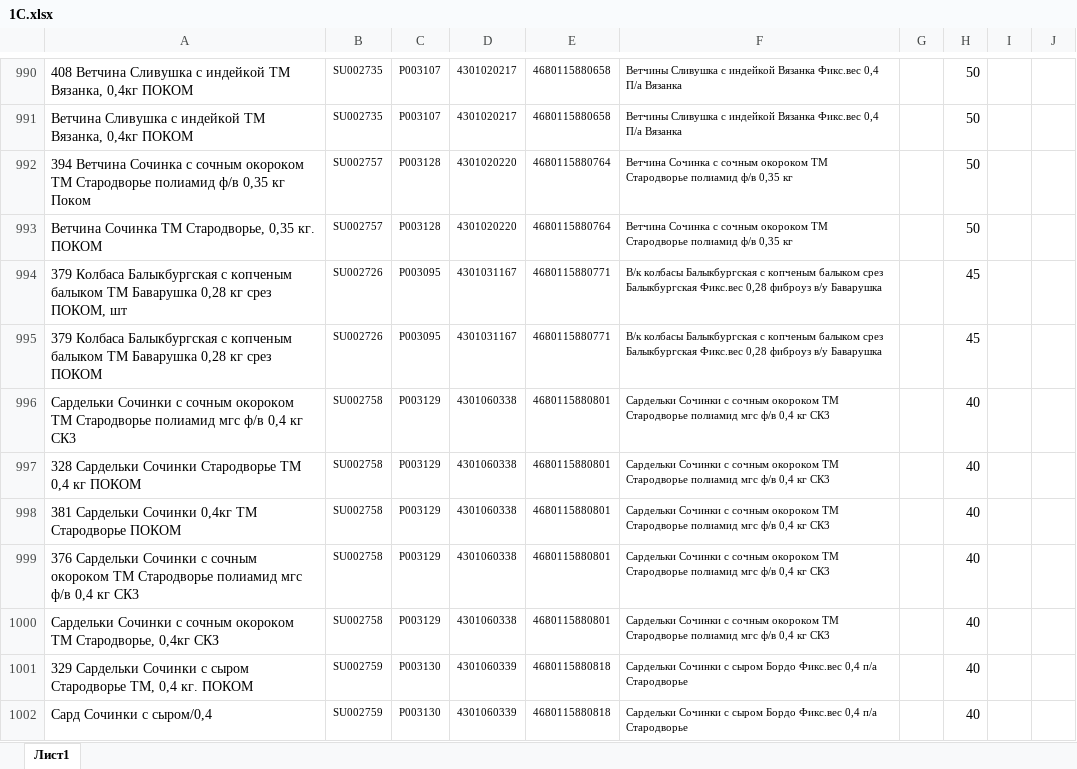
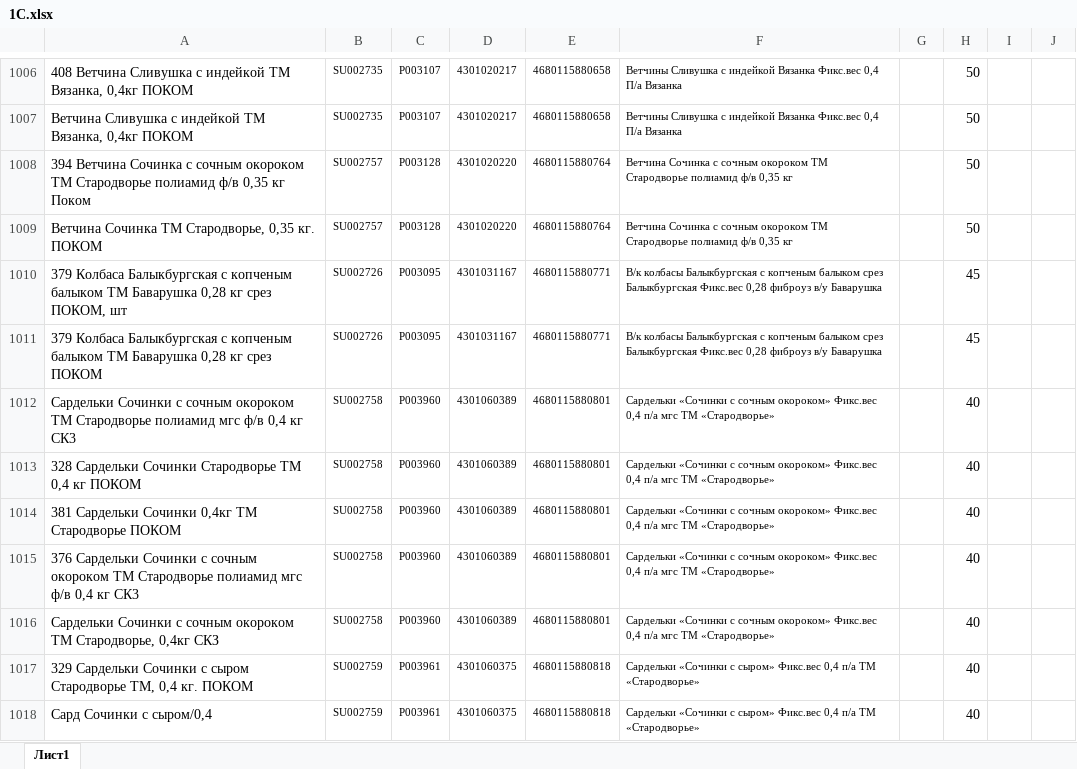
Before and after one commit to Fejanin/pokom_ki, an Excel workbook: moduls/1С.xlsx, sheet Лист1, drawn as a sheet; only a part is shown, gaps mark what is left out; values as stored, in another font and other column widths than the file's, no borders; addresses are those after the commit; the diff covers the shown part only; the diff names each change by its address in the sheet, - before the commit and + after, or states it on an @@ line.

```diff
--- a/moduls/1С.xlsx (sheet Лист1)
+++ b/moduls/1С.xlsx (sheet Лист1)
-C1012:C1016: P003129
+C1012:C1016: P003960
-D1012:D1016: 4301060338
+D1012:D1016: 4301060389
-F1012:F1016: Сардельки Сочинки с сочным окороком ТМ Стародворье полиамид мгс ф/в 0,4 кг СК3
+F1012:F1016: Сардельки «Сочинки с сочным окороком» Фикс.вес 0,4 п/а мгс ТМ «Стародворье»
-C1017:C1018: P003130
+C1017:C1018: P003961
-D1017:D1018: 4301060339
+D1017:D1018: 4301060375
-F1017:F1018: Сардельки Сочинки с сыром Бордо Фикс.вес 0,4 п/а Стародворье
+F1017:F1018: Сардельки «Сочинки с сыром» Фикс.вес 0,4 п/а ТМ «Стародворье»
```
Also changed, not shown: 25 added rows and 141 edited cells elsewhere in this sheet, formulas that keep their value, 9 other files.
